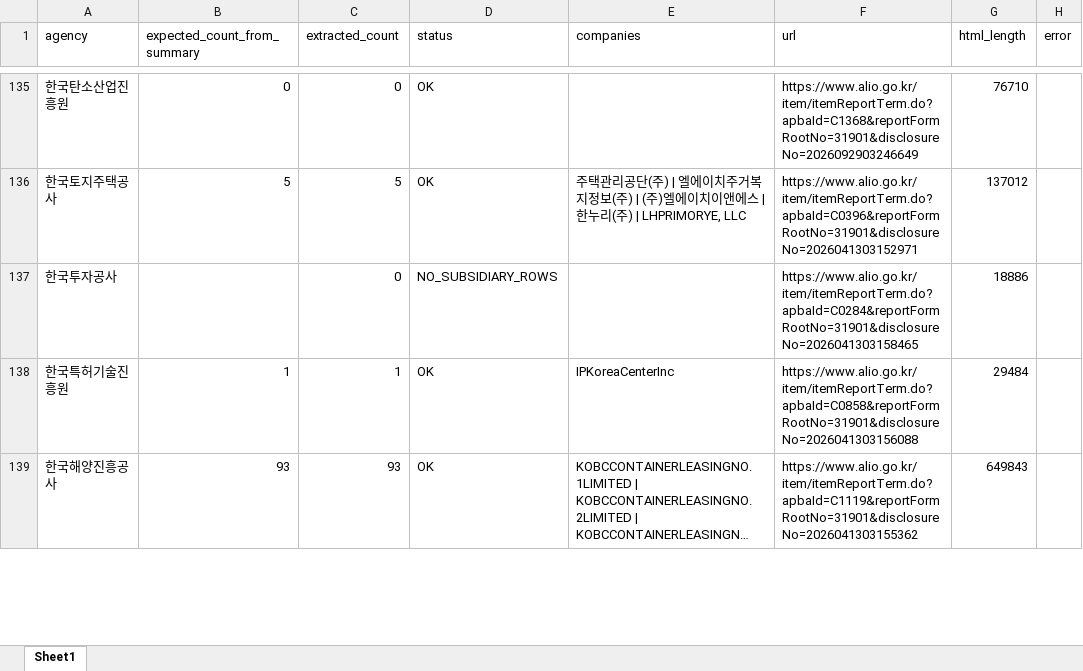
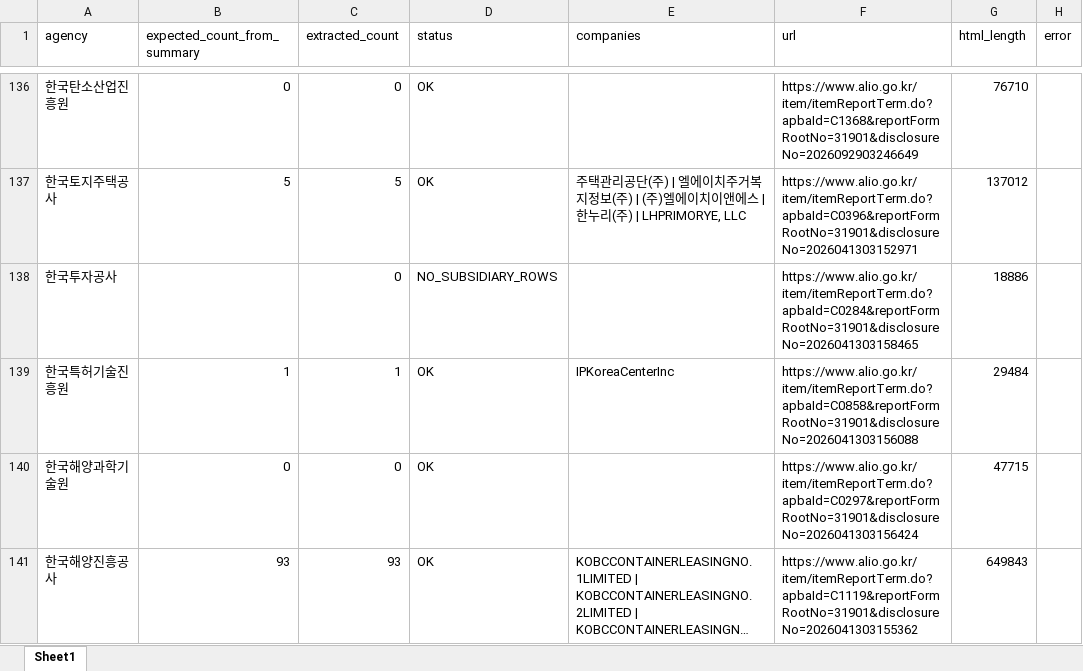
Before and after one commit to junjunating/po-search, an Excel workbook: output/subsidiary_validation_report.xlsx, sheet Sheet1, drawn as a sheet; only a part is shown, gaps mark what is left out; long unchanged cells end in …; values as stored, in another font and other column widths than the file's, no borders; the diff covers the shown part only; the diff names each change by its address in the sheet, - before the commit and + after, or states it on an @@ line.

```diff
--- a/output/subsidiary_validation_report.xlsx (sheet Sheet1)
+++ b/output/subsidiary_validation_report.xlsx (sheet Sheet1)
+row 140: 한국해양과학기술원 | 0 | 0 | OK |  | https://www.alio.go.kr/item/itemReportTerm.do?apbaId=C0297&reportFormRootNo=31901&disclosureNo=2026041303156424 | 47715
```
Also changed, not shown: 2 added rows, 1 removed row and 15 edited cells elsewhere in this sheet, docs/download/merged_list.xlsx, output/public_agency_subsidiaries.xlsx, 5 other files.
